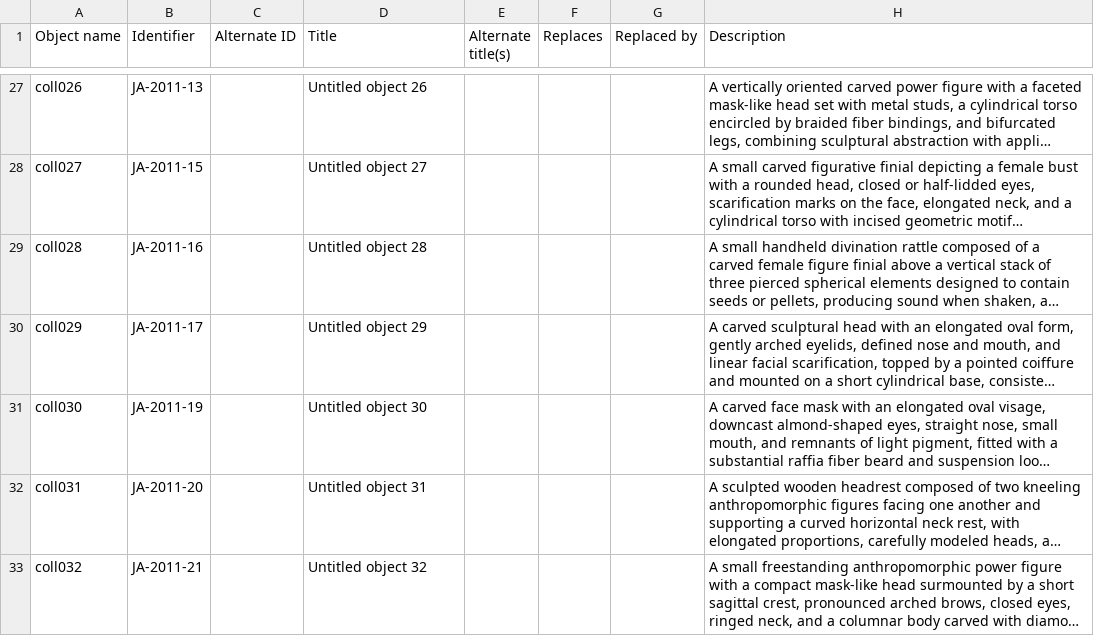
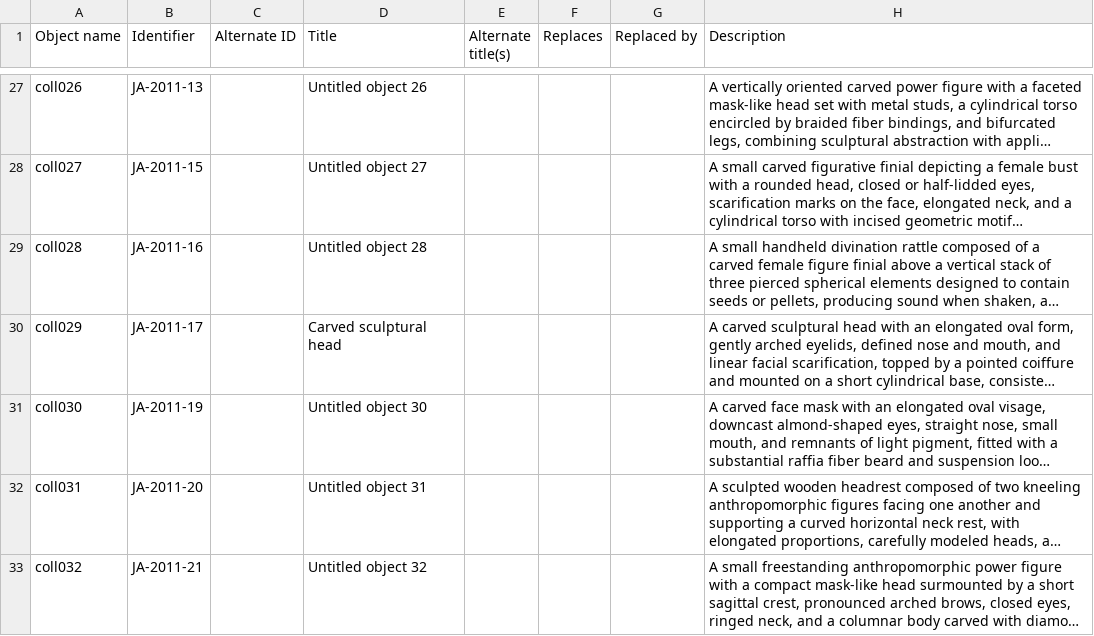
Before and after one commit to jsumsart/africanart, a CSV file: _data/africanart_mdl_medata.csv, drawn as a sheet; only a part is shown, gaps mark what is left out; long unchanged cells end in …; the diff names each change by its address in the sheet, - before the commit and + after, or states it on an @@ line.

Commit message:
Save coll029 metadata

```diff
--- a/_data/africanart_mdl_medata.csv
+++ b/_data/africanart_mdl_medata.csv
-D30 (Title): Untitled object 29
+D30 (Title): Carved sculptural head
```
